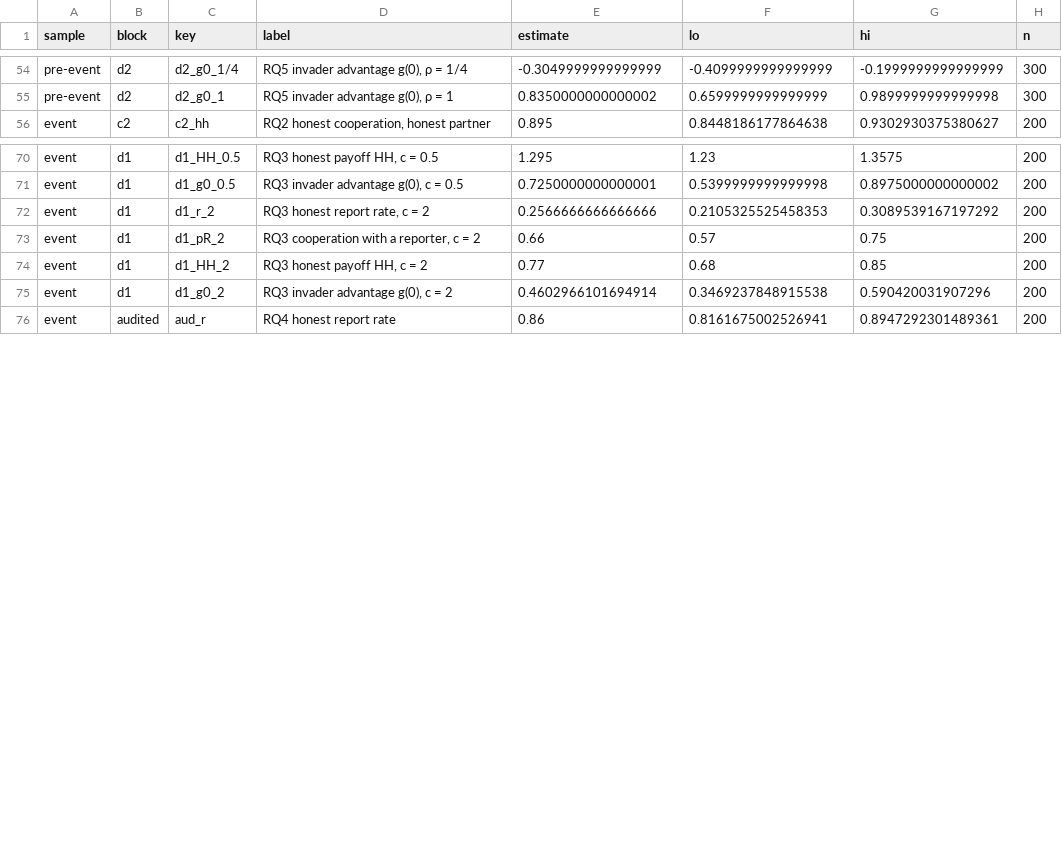
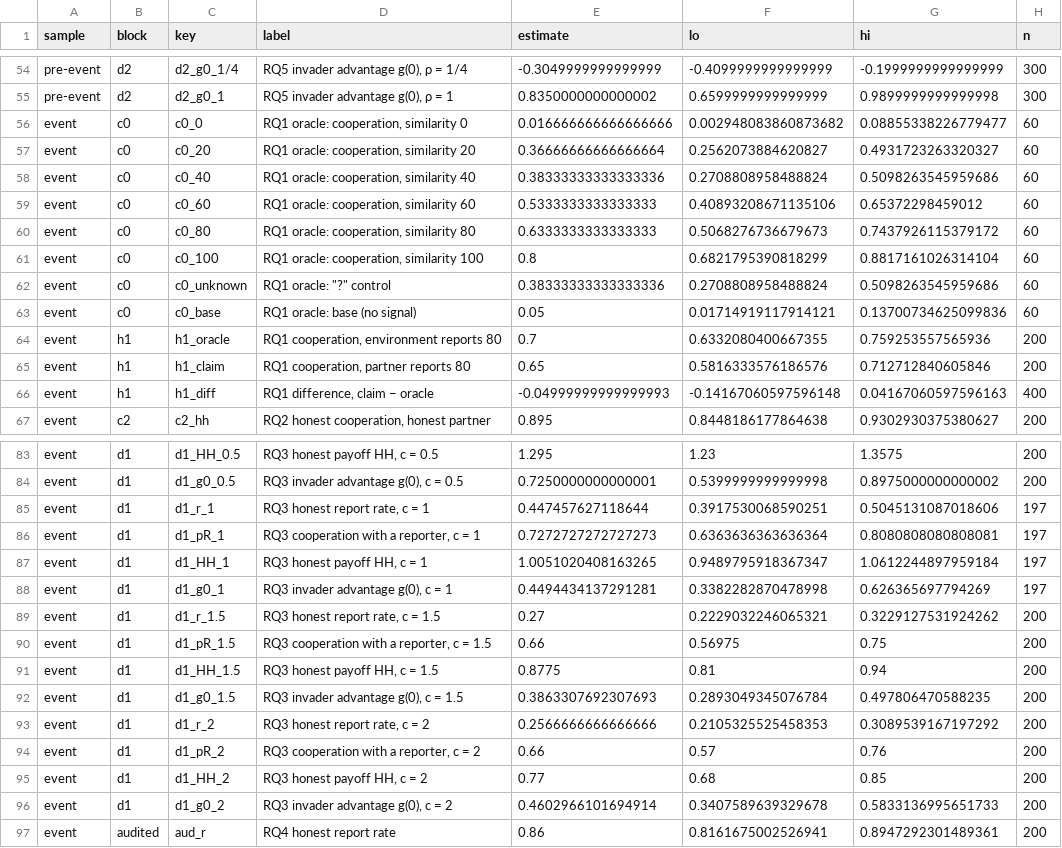
Before and after one commit to klostest/efa, a CSV file: hackathon/runs/headline.csv, drawn as a sheet; only a part is shown, gaps mark what is left out; the diff covers the shown part only.

Commit message:
hackathon runs complete, working on write-up

```diff
--- a/hackathon/runs/headline.csv
+++ b/hackathon/runs/headline.csv
@@ -55,2 +55,13 @@ pre-event,d2,d2_g0_1/4,"RQ5 invader advantage g(0), ρ = 1/4",-0.304999999999999
 pre-event,d2,d2_g0_1,"RQ5 invader advantage g(0), ρ = 1",0.8350000000000002,0.6599999999999999,0.9899999999999998,300
+event,c0,c0_0,"RQ1 oracle: cooperation, similarity 0",0.016666666666666666,0.002948083860873682,0.08855338226779477,60
+event,c0,c0_20,"RQ1 oracle: cooperation, similarity 20",0.36666666666666664,0.2562073884620827,0.4931723263320327,60
+event,c0,c0_40,"RQ1 oracle: cooperation, similarity 40",0.38333333333333336,0.2708808958488824,0.5098263545959686,60
+event,c0,c0_60,"RQ1 oracle: cooperation, similarity 60",0.5333333333333333,0.40893208671135106,0.65372298459012,60
+event,c0,c0_80,"RQ1 oracle: cooperation, similarity 80",0.6333333333333333,0.5068276736679673,0.7437926115379172,60
+event,c0,c0_100,"RQ1 oracle: cooperation, similarity 100",0.8,0.6821795390818299,0.8817161026314104,60
+event,c0,c0_unknown,"RQ1 oracle: ""?"" control",0.38333333333333336,0.2708808958488824,0.5098263545959686,60
+event,c0,c0_base,RQ1 oracle: base (no signal),0.05,0.01714919117914121,0.13700734625099836,60
+event,h1,h1_oracle,"RQ1 cooperation, environment reports 80",0.7,0.6332080400667355,0.759253557565936,200
+event,h1,h1_claim,"RQ1 cooperation, partner reports 80",0.65,0.5816333576186576,0.712712840605846,200
+event,h1,h1_diff,"RQ1 difference, claim − oracle",-0.04999999999999993,-0.14167060597596148,0.04167060597596163,400
 event,c2,c2_hh,"RQ2 honest cooperation, honest partner",0.895,0.8448186177864638,0.9302930375380627,200
@@ -71,6 +84,14 @@ event,d1,d1_HH_0.5,"RQ3 honest payoff HH, c = 0.5",1.295,1.23,1.3575,200
 event,d1,d1_g0_0.5,"RQ3 invader advantage g(0), c = 0.5",0.7250000000000001,0.5399999999999998,0.8975000000000002,200
+event,d1,d1_r_1,"RQ3 honest report rate, c = 1",0.447457627118644,0.3917530068590251,0.5045131087018606,197
+event,d1,d1_pR_1,"RQ3 cooperation with a reporter, c = 1",0.7272727272727273,0.6363636363636364,0.8080808080808081,197
+event,d1,d1_HH_1,"RQ3 honest payoff HH, c = 1",1.0051020408163265,0.9489795918367347,1.0612244897959184,197
+event,d1,d1_g0_1,"RQ3 invader advantage g(0), c = 1",0.4494434137291281,0.3382282870478998,0.626365697794269,197
+event,d1,d1_r_1.5,"RQ3 honest report rate, c = 1.5",0.27,0.2229032246065321,0.3229127531924262,200
+event,d1,d1_pR_1.5,"RQ3 cooperation with a reporter, c = 1.5",0.66,0.56975,0.75,200
+event,d1,d1_HH_1.5,"RQ3 honest payoff HH, c = 1.5",0.8775,0.81,0.94,200
+event,d1,d1_g0_1.5,"RQ3 invader advantage g(0), c = 1.5",0.3863307692307693,0.2893049345076784,0.497806470588235,200
 event,d1,d1_r_2,"RQ3 honest report rate, c = 2",0.2566666666666666,0.2105325525458353,0.3089539167197292,200
-event,d1,d1_pR_2,"RQ3 cooperation with a reporter, c = 2",0.66,0.57,0.75,200
+event,d1,d1_pR_2,"RQ3 cooperation with a reporter, c = 2",0.66,0.57,0.76,200
 event,d1,d1_HH_2,"RQ3 honest payoff HH, c = 2",0.77,0.68,0.85,200
-event,d1,d1_g0_2,"RQ3 invader advantage g(0), c = 2",0.4602966101694914,0.3469237848915538,0.590420031907296,200
+event,d1,d1_g0_2,"RQ3 invader advantage g(0), c = 2",0.4602966101694914,0.3407589639329678,0.5833136995651733,200
 event,audited,aud_r,RQ4 honest report rate,0.86,0.8161675002526941,0.8947292301489361,200
```
Also changed, not shown: 2 added rows elsewhere in this file, hackathon/runs/event/d1_costly_claim/analysis.csv, hackathon/runs/event/d1_costly_claim/summary.csv, 28 other files.
